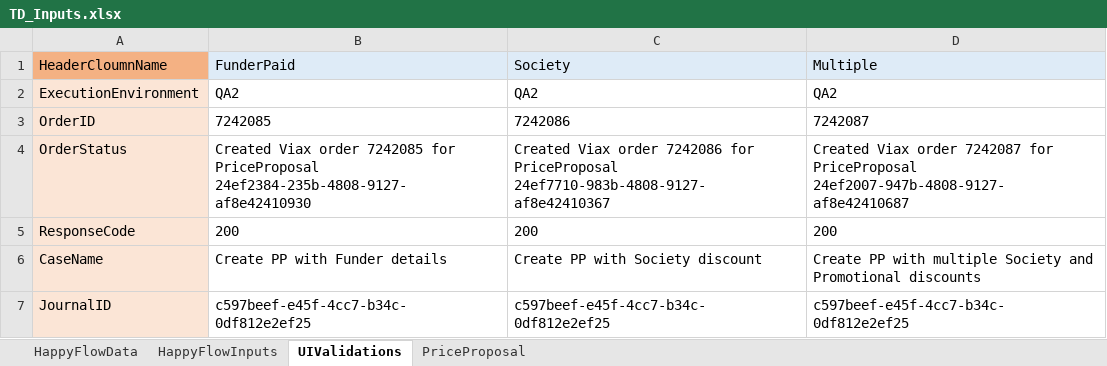
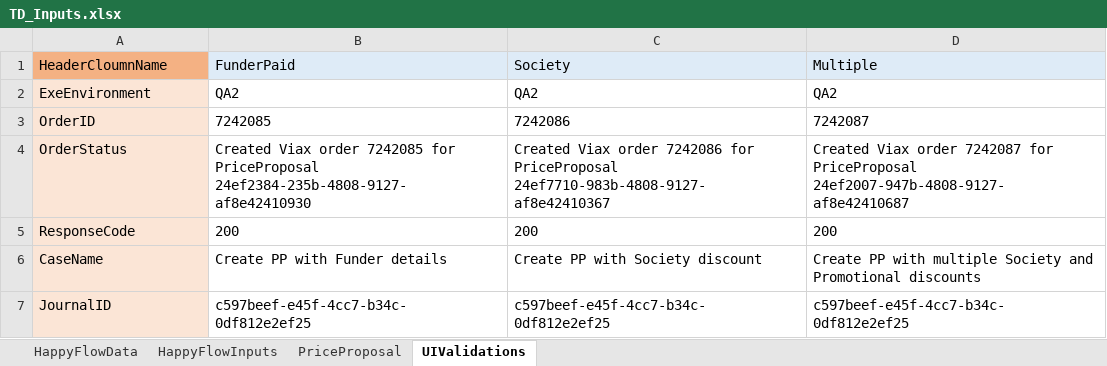
Before and after one commit to DeepanRajChinnasamy/SAP-Test-Automation, an Excel workbook: UploadExcel/TD_Inputs.xlsx, sheet UIValidations, drawn as a sheet; only a part is shown; values as stored, in another font and other column widths than the file's, no borders; the diff names each change by its address in the sheet, - before the commit and + after, or states it on an @@ line.

```diff
--- a/UploadExcel/TD_Inputs.xlsx (sheet UIValidations)
+++ b/UploadExcel/TD_Inputs.xlsx (sheet UIValidations)
@@ sheet tab order changed: HappyFlowData | HappyFlowInputs | PriceProposal | UIValidations @@
-A2: ExecutionEnvironment
+A2: ExeEnvironment
```
Also changed, not shown: sheet PriceProposal, TestSuites/UploadExcel/TD_Inputs.xlsx, 2 other files.
